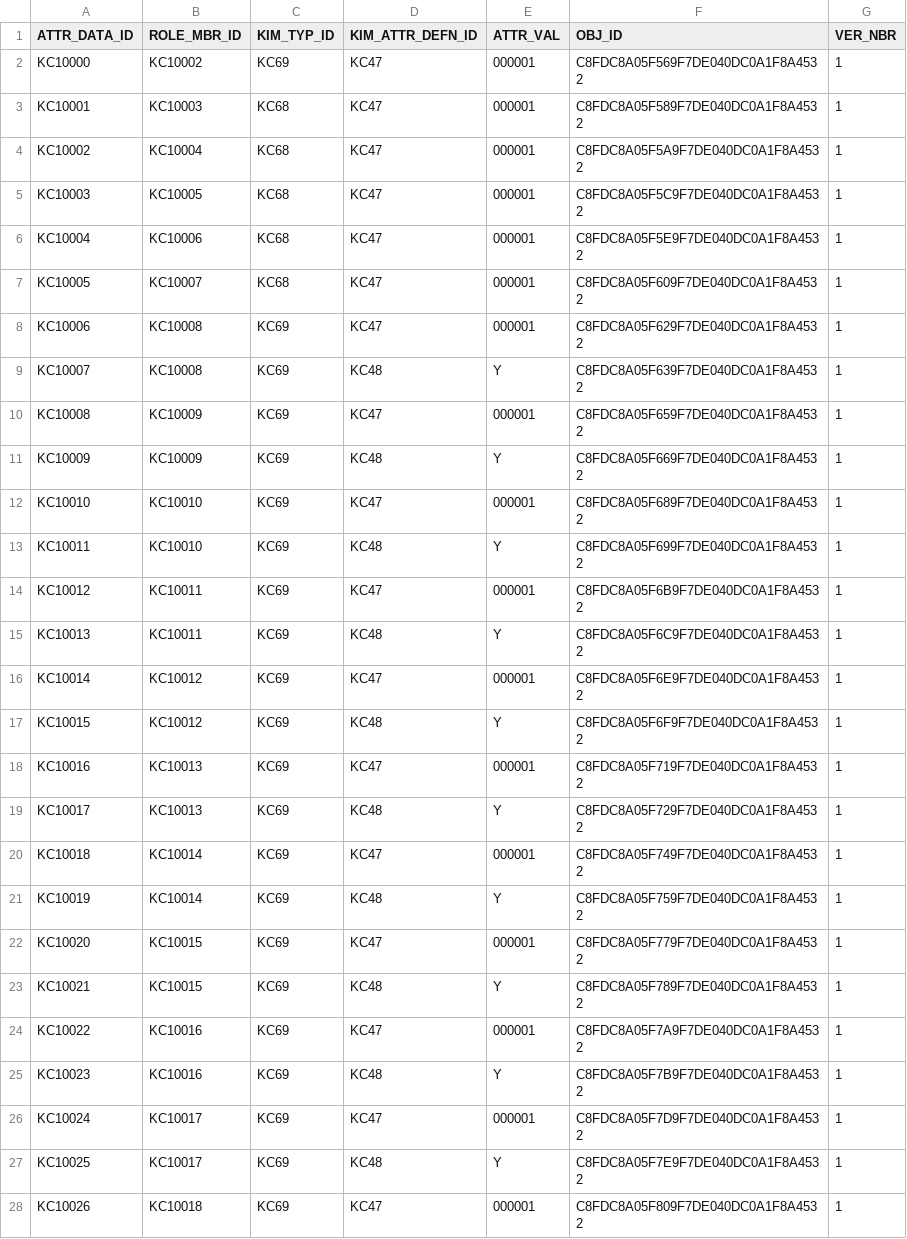
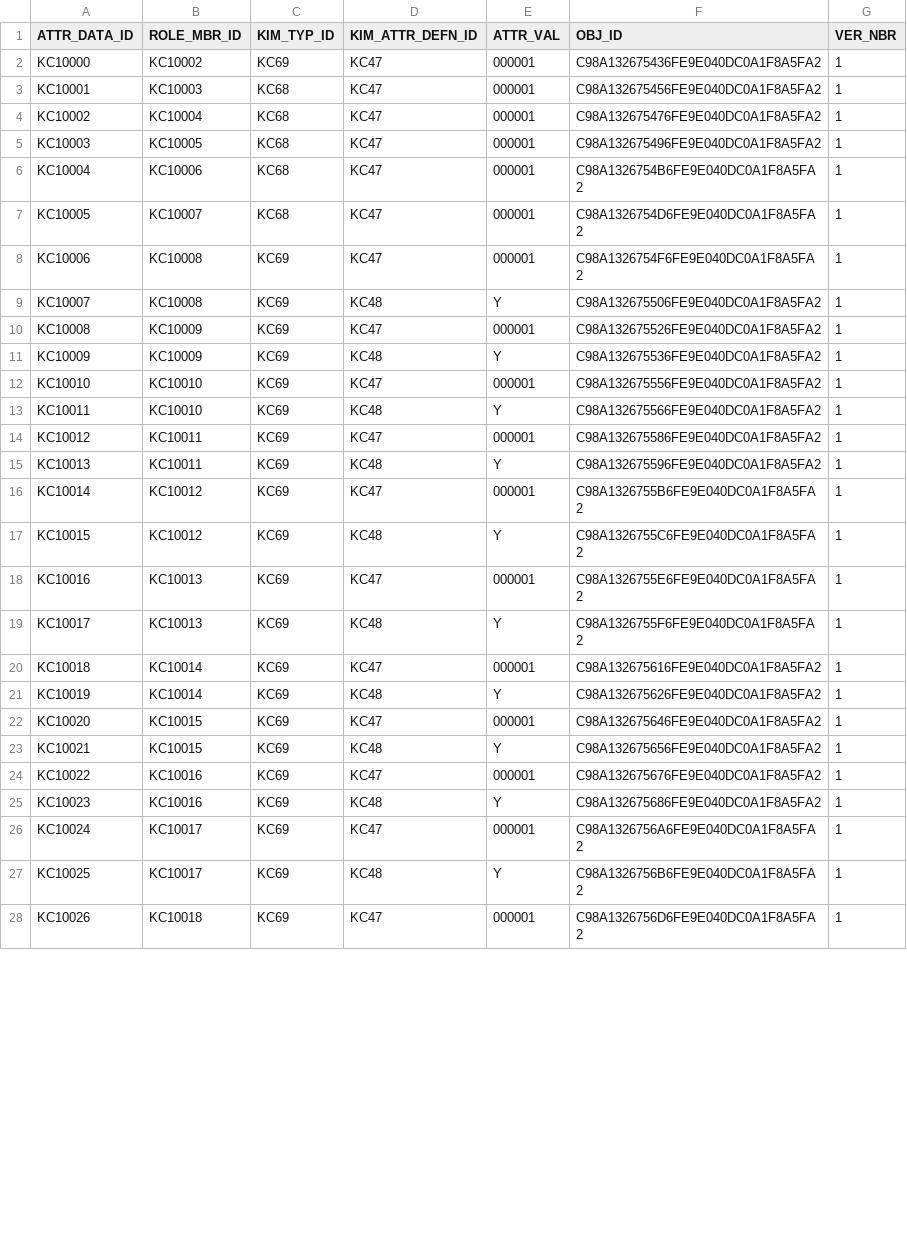
Before and after one commit to kuali/kc, a CSV file: scripts/rice-overlay-scripts/bootstrap/KRIM_ROLE_MBR_ATTR_DATA_T.csv, drawn as a sheet; only a part is shown; the diff covers the shown part only.

Commit message:
KCINFR-680: Removing the LAST_UPDT_DT from a bunch of KRIM files and removed the spurious / in the KRCR_PARM_T.

```diff
--- a/scripts/rice-overlay-scripts/bootstrap/KRIM_ROLE_MBR_ATTR_DATA_T.csv
+++ b/scripts/rice-overlay-scripts/bootstrap/KRIM_ROLE_MBR_ATTR_DATA_T.csv
@@ -1,28 +1,28 @@
 "ATTR_DATA_ID","ROLE_MBR_ID","KIM_TYP_ID","KIM_ATTR_DEFN_ID","ATTR_VAL","OBJ_ID","VER_NBR"
-"KC10000","KC10002","KC69","KC47","000001","C8FDC8A05F569F7DE040DC0A1F8A4532",1
-"KC10001","KC10003","KC68","KC47","000001","C8FDC8A05F589F7DE040DC0A1F8A4532",1
-"KC10002","KC10004","KC68","KC47","000001","C8FDC8A05F5A9F7DE040DC0A1F8A4532",1
-"KC10003","KC10005","KC68","KC47","000001","C8FDC8A05F5C9F7DE040DC0A1F8A4532",1
-"KC10004","KC10006","KC68","KC47","000001","C8FDC8A05F5E9F7DE040DC0A1F8A4532",1
-"KC10005","KC10007","KC68","KC47","000001","C8FDC8A05F609F7DE040DC0A1F8A4532",1
-"KC10006","KC10008","KC69","KC47","000001","C8FDC8A05F629F7DE040DC0A1F8A4532",1
-"KC10007","KC10008","KC69","KC48","Y","C8FDC8A05F639F7DE040DC0A1F8A4532",1
-"KC10008","KC10009","KC69","KC47","000001","C8FDC8A05F659F7DE040DC0A1F8A4532",1
-"KC10009","KC10009","KC69","KC48","Y","C8FDC8A05F669F7DE040DC0A1F8A4532",1
-"KC10010","KC10010","KC69","KC47","000001","C8FDC8A05F689F7DE040DC0A1F8A4532",1
-"KC10011","KC10010","KC69","KC48","Y","C8FDC8A05F699F7DE040DC0A1F8A4532",1
-"KC10012","KC10011","KC69","KC47","000001","C8FDC8A05F6B9F7DE040DC0A1F8A4532",1
-"KC10013","KC10011","KC69","KC48","Y","C8FDC8A05F6C9F7DE040DC0A1F8A4532",1
-"KC10014","KC10012","KC69","KC47","000001","C8FDC8A05F6E9F7DE040DC0A1F8A4532",1
-"KC10015","KC10012","KC69","KC48","Y","C8FDC8A05F6F9F7DE040DC0A1F8A4532",1
-"KC10016","KC10013","KC69","KC47","000001","C8FDC8A05F719F7DE040DC0A1F8A4532",1
-"KC10017","KC10013","KC69","KC48","Y","C8FDC8A05F729F7DE040DC0A1F8A4532",1
-"KC10018","KC10014","KC69","KC47","000001","C8FDC8A05F749F7DE040DC0A1F8A4532",1
-"KC10019","KC10014","KC69","KC48","Y","C8FDC8A05F759F7DE040DC0A1F8A4532",1
-"KC10020","KC10015","KC69","KC47","000001","C8FDC8A05F779F7DE040DC0A1F8A4532",1
-"KC10021","KC10015","KC69","KC48","Y","C8FDC8A05F789F7DE040DC0A1F8A4532",1
-"KC10022","KC10016","KC69","KC47","000001","C8FDC8A05F7A9F7DE040DC0A1F8A4532",1
-"KC10023","KC10016","KC69","KC48","Y","C8FDC8A05F7B9F7DE040DC0A1F8A4532",1
-"KC10024","KC10017","KC69","KC47","000001","C8FDC8A05F7D9F7DE040DC0A1F8A4532",1
-"KC10025","KC10017","KC69","KC48","Y","C8FDC8A05F7E9F7DE040DC0A1F8A4532",1
-"KC10026","KC10018","KC69","KC47","000001","C8FDC8A05F809F7DE040DC0A1F8A4532",1
+"KC10000","KC10002","KC69","KC47","000001","C98A132675436FE9E040DC0A1F8A5FA2",1
+"KC10001","KC10003","KC68","KC47","000001","C98A132675456FE9E040DC0A1F8A5FA2",1
+"KC10002","KC10004","KC68","KC47","000001","C98A132675476FE9E040DC0A1F8A5FA2",1
+"KC10003","KC10005","KC68","KC47","000001","C98A132675496FE9E040DC0A1F8A5FA2",1
+"KC10004","KC10006","KC68","KC47","000001","C98A1326754B6FE9E040DC0A1F8A5FA2",1
+"KC10005","KC10007","KC68","KC47","000001","C98A1326754D6FE9E040DC0A1F8A5FA2",1
+"KC10006","KC10008","KC69","KC47","000001","C98A1326754F6FE9E040DC0A1F8A5FA2",1
+"KC10007","KC10008","KC69","KC48","Y","C98A132675506FE9E040DC0A1F8A5FA2",1
+"KC10008","KC10009","KC69","KC47","000001","C98A132675526FE9E040DC0A1F8A5FA2",1
+"KC10009","KC10009","KC69","KC48","Y","C98A132675536FE9E040DC0A1F8A5FA2",1
+"KC10010","KC10010","KC69","KC47","000001","C98A132675556FE9E040DC0A1F8A5FA2",1
+"KC10011","KC10010","KC69","KC48","Y","C98A132675566FE9E040DC0A1F8A5FA2",1
+"KC10012","KC10011","KC69","KC47","000001","C98A132675586FE9E040DC0A1F8A5FA2",1
+"KC10013","KC10011","KC69","KC48","Y","C98A132675596FE9E040DC0A1F8A5FA2",1
+"KC10014","KC10012","KC69","KC47","000001","C98A1326755B6FE9E040DC0A1F8A5FA2",1
+"KC10015","KC10012","KC69","KC48","Y","C98A1326755C6FE9E040DC0A1F8A5FA2",1
+"KC10016","KC10013","KC69","KC47","000001","C98A1326755E6FE9E040DC0A1F8A5FA2",1
+"KC10017","KC10013","KC69","KC48","Y","C98A1326755F6FE9E040DC0A1F8A5FA2",1
+"KC10018","KC10014","KC69","KC47","000001","C98A132675616FE9E040DC0A1F8A5FA2",1
+"KC10019","KC10014","KC69","KC48","Y","C98A132675626FE9E040DC0A1F8A5FA2",1
+"KC10020","KC10015","KC69","KC47","000001","C98A132675646FE9E040DC0A1F8A5FA2",1
+"KC10021","KC10015","KC69","KC48","Y","C98A132675656FE9E040DC0A1F8A5FA2",1
+"KC10022","KC10016","KC69","KC47","000001","C98A132675676FE9E040DC0A1F8A5FA2",1
+"KC10023","KC10016","KC69","KC48","Y","C98A132675686FE9E040DC0A1F8A5FA2",1
+"KC10024","KC10017","KC69","KC47","000001","C98A1326756A6FE9E040DC0A1F8A5FA2",1
+"KC10025","KC10017","KC69","KC48","Y","C98A1326756B6FE9E040DC0A1F8A5FA2",1
+"KC10026","KC10018","KC69","KC47","000001","C98A1326756D6FE9E040DC0A1F8A5FA2",1
```
Also changed, not shown: 152 edited cells elsewhere in this file, scripts/rice-overlay-scripts/bootstrap/KRIM_ROLE_RSP_ACTN_T.csv, scripts/rice-overlay-scripts/bootstrap/KRIM_ROLE_RSP_T.csv, 22 other files.
